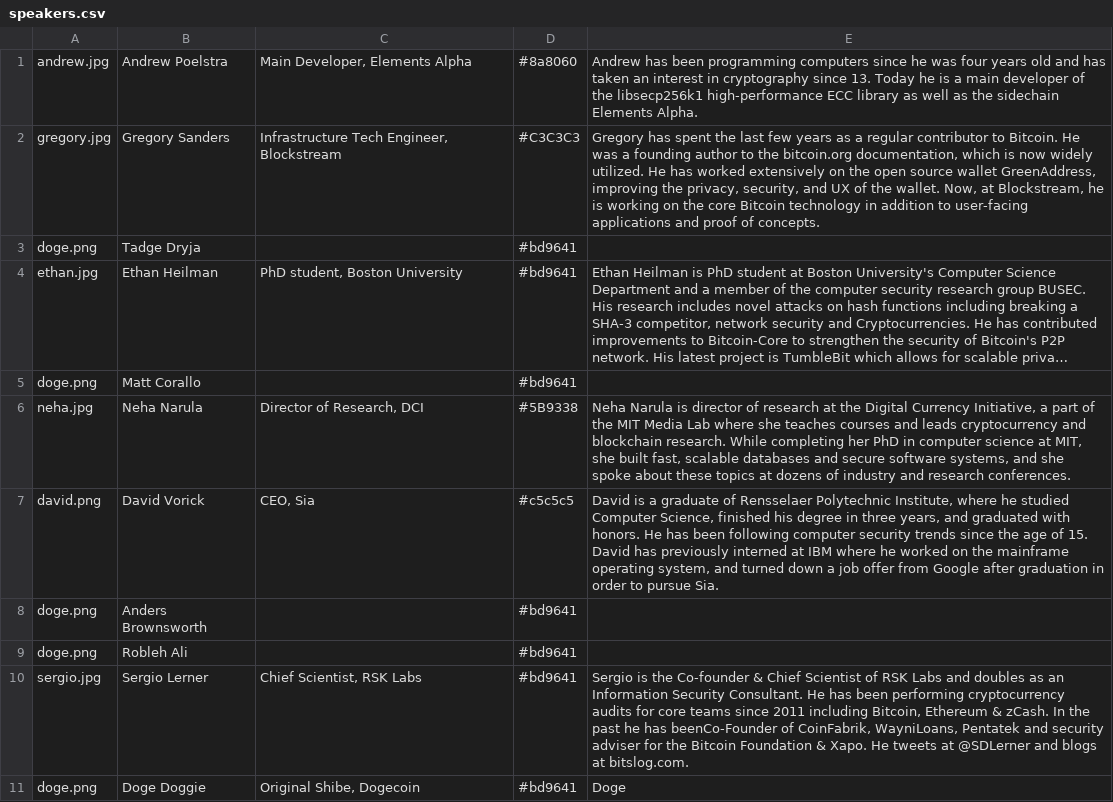
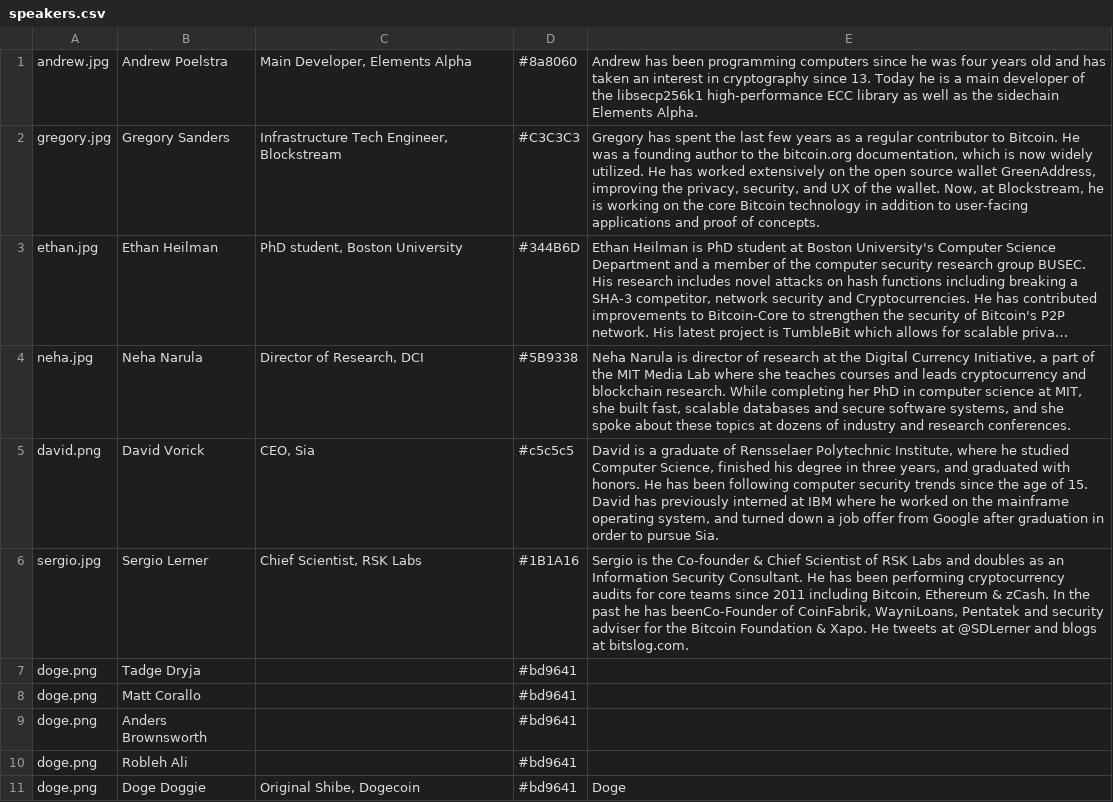
Before and after one commit to mitbtcclub/mitbtcexpo, a CSV file: source/speakers.csv, drawn as a sheet; long unchanged cells end in …; removed rows and columns are numbered as before the commit, all else as after; the diff names each change by its address in the sheet, - before the commit and + after, or states it on an @@ line.

Commit message:
update speaker order and colors

```diff
--- a/source/speakers.csv
+++ b/source/speakers.csv
-D3: #bd9641
+D3: #344B6D
+row 6: sergio.jpg | Sergio Lerner | Chief Scientist, RSK Labs | #1B1A16 | Sergio is the Co-founder & Chief Scientist of RSK Labs and doubles as an Information Security Consultant. He has been performing cryptocurrency audits for core teams since 2011 including Bitcoin, Ethereum & zCash. In the past he has beenCo-Founder of CoinFabrik, WayniLoans, Pentatek and security adviser for the Bitcoin Foundation & Xapo. He tweets at @SDLerner and blogs at bitslog.com.
@@ row 3 moved to row 7: doge.png @@
@@ row 5 moved to row 8: doge.png @@
-row 10: sergio.jpg | Sergio Lerner | Chief Scientist, RSK Labs | #bd9641 | Sergio is the Co-founder & Chief Scientist of RSK Labs and doubles as an Information Security Consultant. He has been performing cryptocurrency audits for core teams since 2011 including Bitcoin, Ethereum & zCash. In the past he has beenCo-Founder of CoinFabrik, WayniLoans, Pentatek and security adviser for the Bitcoin Foundation & Xapo. He tweets at @SDLerner and blogs at bitslog.com.
```
Also changed, not shown: 1 other file.
